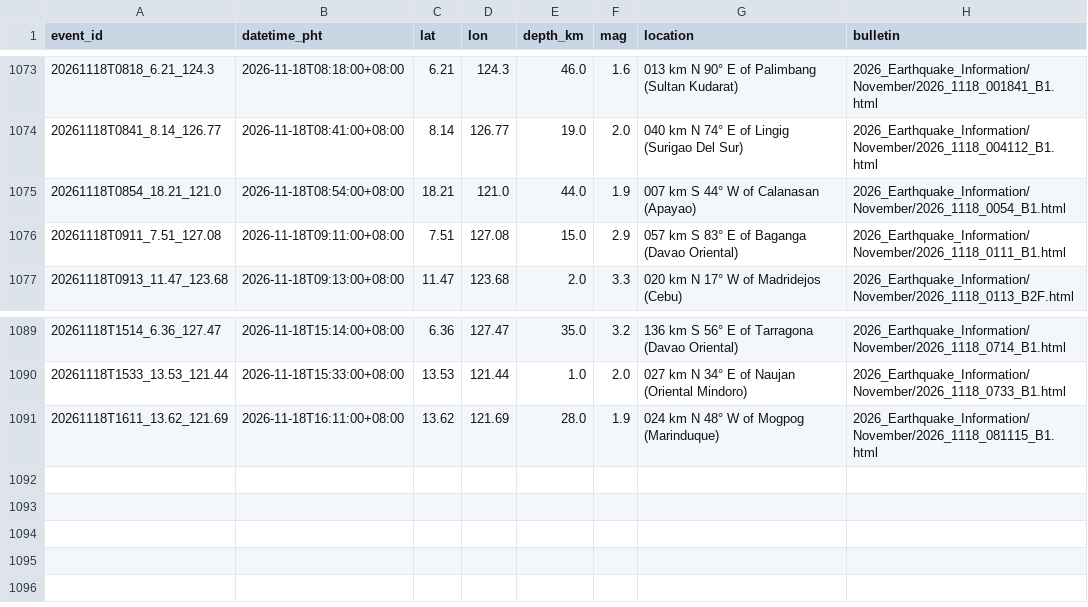
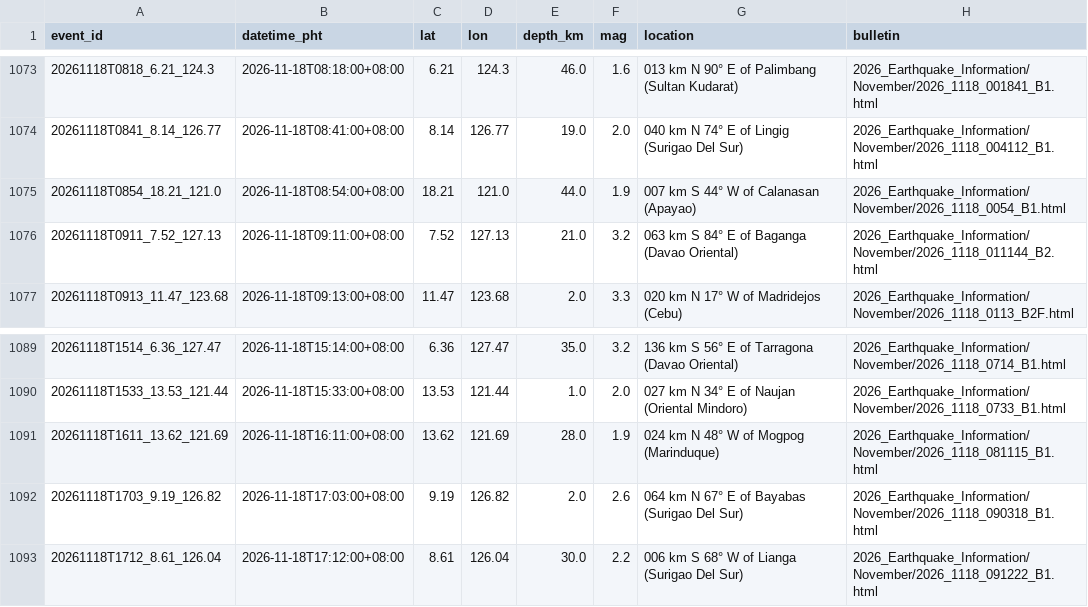
Before and after one commit to krystasis/ph-hazards, a CSV file: data/earthquakes/2026-11.csv, drawn as a sheet; only a part is shown, gaps mark what is left out; removed rows and columns are numbered as before the commit, all else as after; the diff names each change by its address in the sheet, - before the commit and + after, or states it on an @@ line.

```diff
--- a/data/earthquakes/2026-11.csv
+++ b/data/earthquakes/2026-11.csv
-row 1076: 20261118T0911_7.51_127.08 | 2026-11-18T09:11:00+08:00 | 7.51 | 127.08 | 15.0 | 2.9 | 057 km S 83° E of Baganga (Davao Oriental) | 2026_Earthquake_Information/November/2026_1118_0111_B1.html
+row 1076: 20261118T0911_7.52_127.13 | 2026-11-18T09:11:00+08:00 | 7.52 | 127.13 | 21.0 | 3.2 | 063 km S 84° E of Baganga (Davao Oriental) | 2026_Earthquake_Information/November/2026_1118_011144_B2.html
+row 1092: 20261118T1703_9.19_126.82 | 2026-11-18T17:03:00+08:00 | 9.19 | 126.82 | 2.0 | 2.6 | 064 km N 67° E of Bayabas (Surigao Del Sur) | 2026_Earthquake_Information/November/2026_1118_090318_B1.html
+row 1093: 20261118T1712_8.61_126.04 | 2026-11-18T17:12:00+08:00 | 8.61 | 126.04 | 30.0 | 2.2 | 006 km S 68° W of Lianga (Surigao Del Sur) | 2026_Earthquake_Information/November/2026_1118_091222_B1.html
```
Also changed, not shown: data/river_levels/2026-11.csv, 3 other files.
